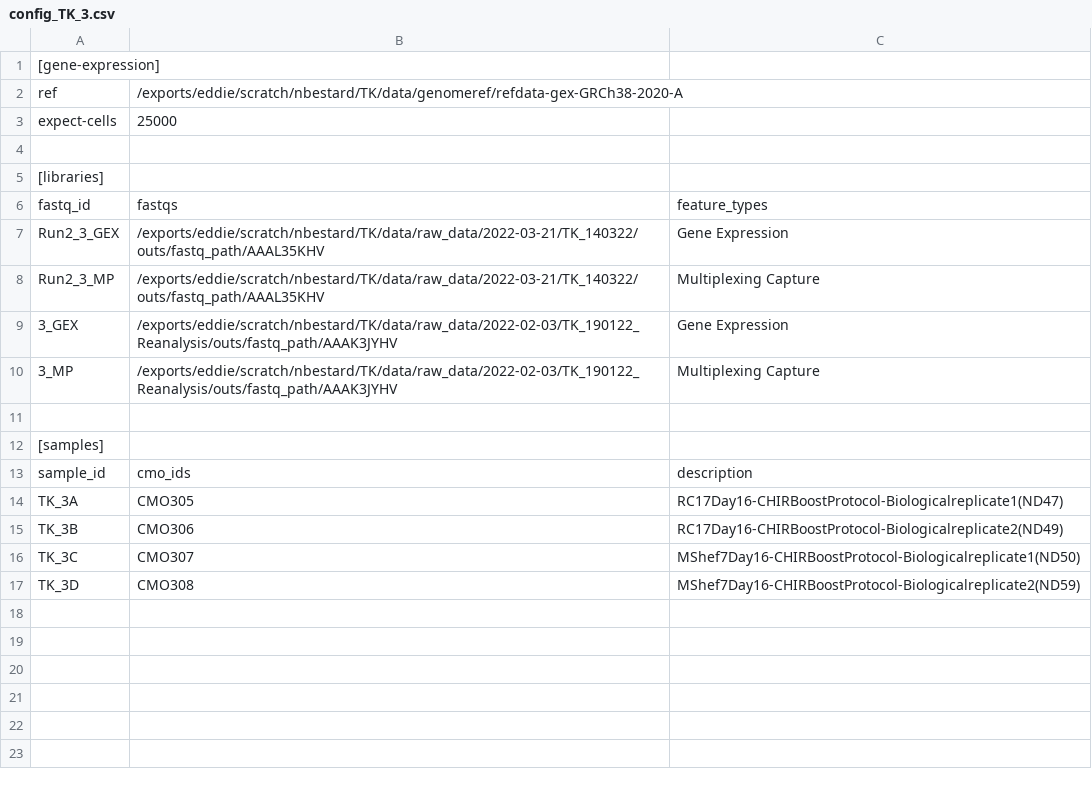
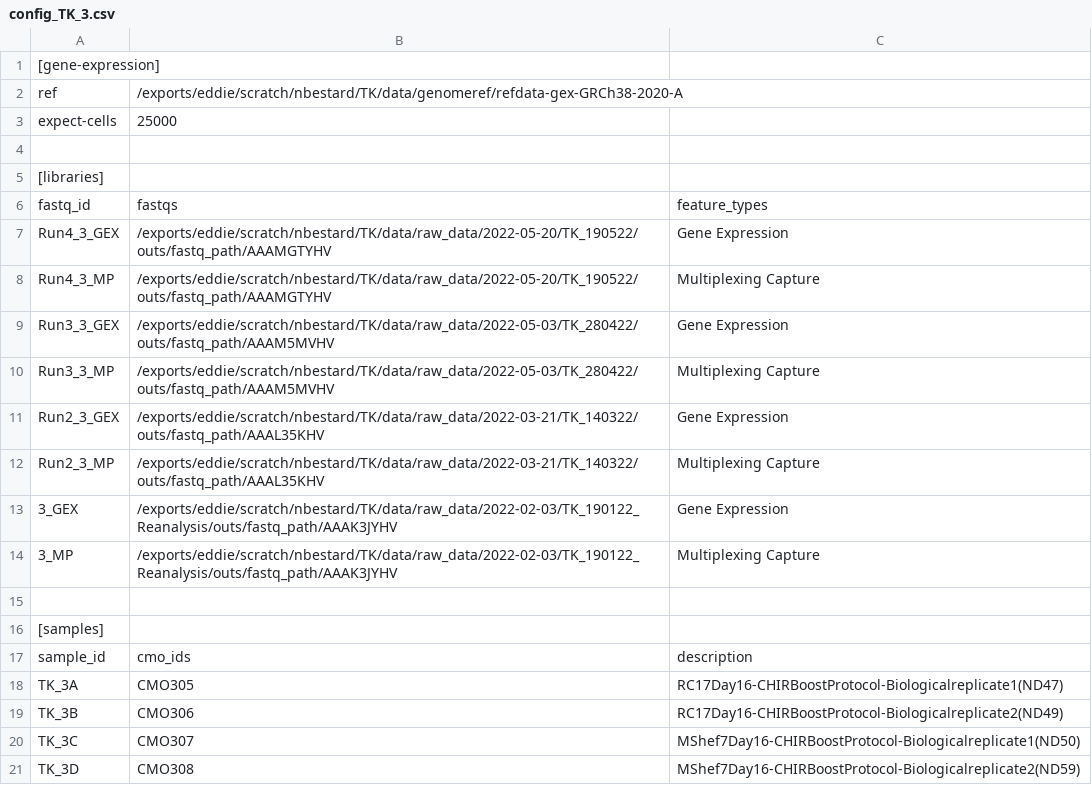
Before and after one commit to SingleCellCRM/TK_scRNAseq, a CSV file: src/config-files/config_TK_3.csv, drawn as a sheet; the diff names each change by its address in the sheet, - before the commit and + after, or states it on an @@ line.

```diff
--- a/src/config-files/config_TK_3.csv
+++ b/src/config-files/config_TK_3.csv
+row 7: Run4_3_GEX | /exports/eddie/scratch/nbestard/TK/data/raw_data/2022-05-20/TK_190522/outs/fastq_path/AAAMGTYHV | Gene Expression
+row 8: Run4_3_MP | /exports/eddie/scratch/nbestard/TK/data/raw_data/2022-05-20/TK_190522/outs/fastq_path/AAAMGTYHV | Multiplexing Capture
+row 9: Run3_3_GEX | /exports/eddie/scratch/nbestard/TK/data/raw_data/2022-05-03/TK_280422/outs/fastq_path/AAAM5MVHV | Gene Expression
+row 10: Run3_3_MP | /exports/eddie/scratch/nbestard/TK/data/raw_data/2022-05-03/TK_280422/outs/fastq_path/AAAM5MVHV | Multiplexing Capture
```
Also changed, not shown: src/config-files/config_TK_1.csv, src/config-files/config_TK_2.csv, 6 other files.
